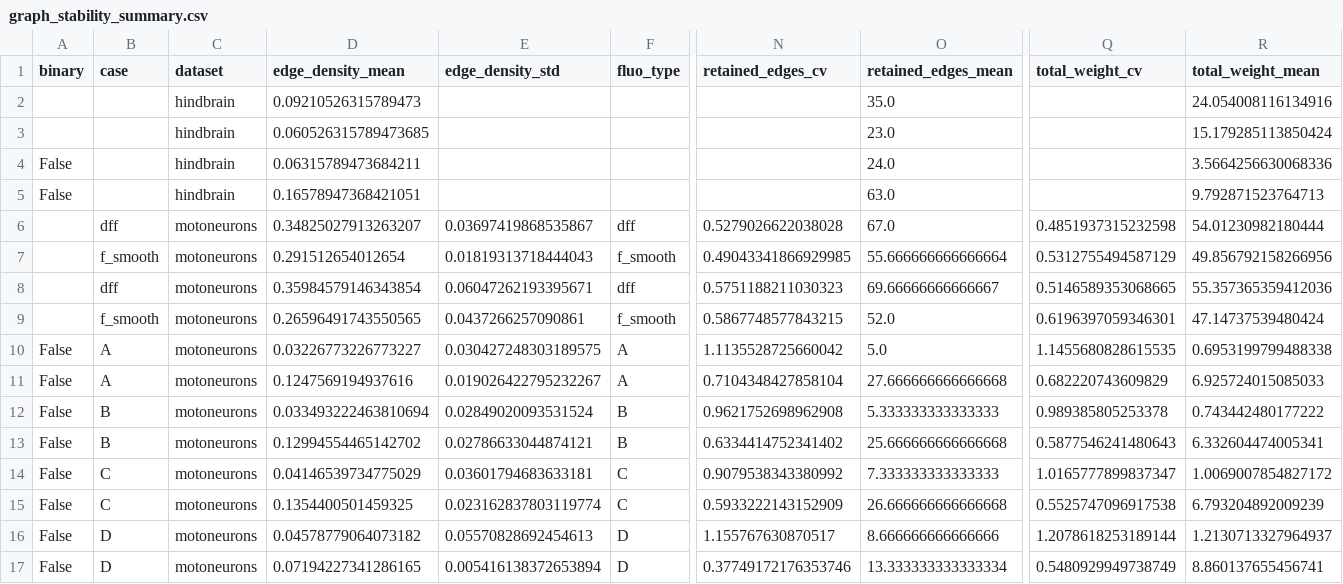
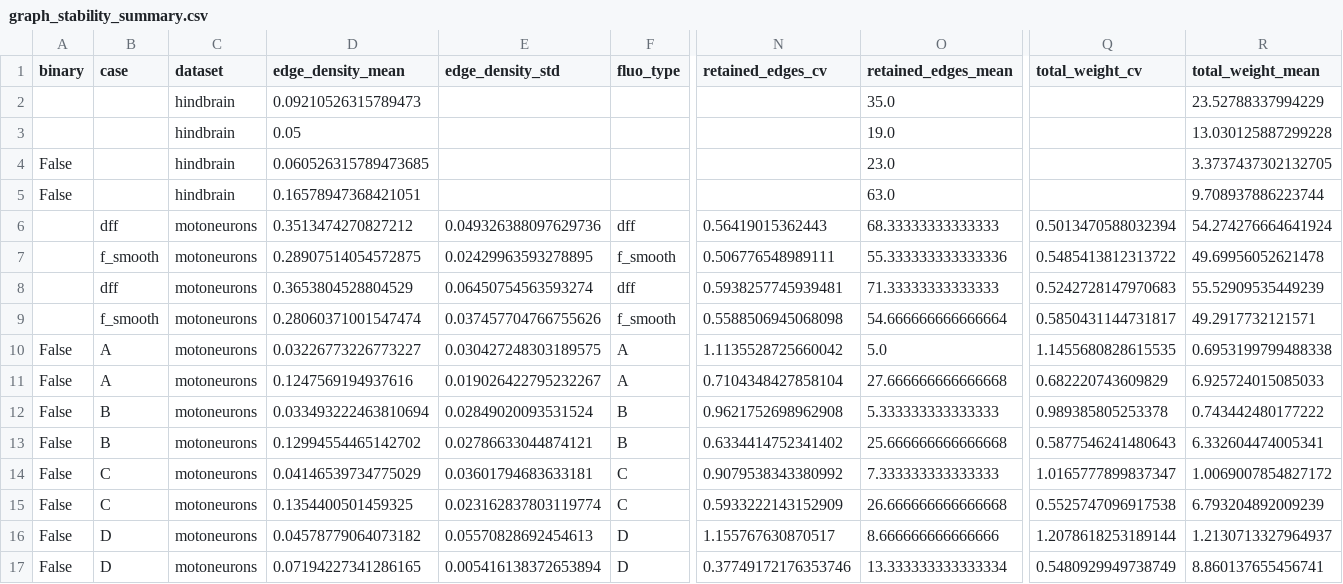
Before and after one commit to adedayoas91/calcium-transient-rising-flanks, a CSV file: outputs/graph_stability/graph_stability_summary.csv, drawn as a sheet; only a part is shown, gaps mark what is left out; the diff names each change by its address in the sheet, - before the commit and + after, or states it on an @@ line.

```diff
--- a/outputs/graph_stability/graph_stability_summary.csv
+++ b/outputs/graph_stability/graph_stability_summary.csv
-R2 (total_weight_mean): 24.054008116134916
+R2 (total_weight_mean): 23.52788337994229
-D3 (edge_density_mean): 0.060526315789473685
+D3 (edge_density_mean): 0.05
-O3 (retained_edges_mean): 23.0
+O3 (retained_edges_mean): 19.0
-R3 (total_weight_mean): 15.179285113850424
+R3 (total_weight_mean): 13.030125887299228
-D4 (edge_density_mean): 0.06315789473684211
+D4 (edge_density_mean): 0.060526315789473685
-O4 (retained_edges_mean): 24.0
+O4 (retained_edges_mean): 23.0
-R4 (total_weight_mean): 3.5664256630068336
+R4 (total_weight_mean): 3.3737437302132705
-R5 (total_weight_mean): 9.792871523764713
+R5 (total_weight_mean): 9.708937886223744
-D6 (edge_density_mean): 0.34825027913263207
+D6 (edge_density_mean): 0.3513474270827212
-E6 (edge_density_std): 0.03697419868535867
+E6 (edge_density_std): 0.049326388097629736
-N6 (retained_edges_cv): 0.5279026622038028
+N6 (retained_edges_cv): 0.56419015362443
-O6 (retained_edges_mean): 67.0
+O6 (retained_edges_mean): 68.33333333333333
-Q6 (total_weight_cv): 0.4851937315232598
+Q6 (total_weight_cv): 0.5013470588032394
-R6 (total_weight_mean): 54.01230982180444
+R6 (total_weight_mean): 54.274276664641924
-D7 (edge_density_mean): 0.291512654012654
+D7 (edge_density_mean): 0.28907514054572875
-E7 (edge_density_std): 0.01819313718444043
+E7 (edge_density_std): 0.02429963593278895
-N7 (retained_edges_cv): 0.49043341866929985
+N7 (retained_edges_cv): 0.506776548989111
-O7 (retained_edges_mean): 55.666666666666664
+O7 (retained_edges_mean): 55.333333333333336
-Q7 (total_weight_cv): 0.5312755494587129
+Q7 (total_weight_cv): 0.5485413812313722
-R7 (total_weight_mean): 49.856792158266956
+R7 (total_weight_mean): 49.69956052621478
-D8 (edge_density_mean): 0.35984579146343854
+D8 (edge_density_mean): 0.3653804528804529
-E8 (edge_density_std): 0.06047262193395671
+E8 (edge_density_std): 0.06450754563593274
-N8 (retained_edges_cv): 0.5751188211030323
+N8 (retained_edges_cv): 0.5938257745939481
-O8 (retained_edges_mean): 69.66666666666667
+O8 (retained_edges_mean): 71.33333333333333
-Q8 (total_weight_cv): 0.5146589353068665
+Q8 (total_weight_cv): 0.5242728147970683
-R8 (total_weight_mean): 55.357365359412036
+R8 (total_weight_mean): 55.52909535449239
-D9 (edge_density_mean): 0.26596491743550565
+D9 (edge_density_mean): 0.28060371001547474
-E9 (edge_density_std): 0.0437266257090861
+E9 (edge_density_std): 0.037457704766755626
-N9 (retained_edges_cv): 0.5867748577843215
+N9 (retained_edges_cv): 0.5588506945068098
-O9 (retained_edges_mean): 52.0
+O9 (retained_edges_mean): 54.666666666666664
-Q9 (total_weight_cv): 0.6196397059346301
+Q9 (total_weight_cv): 0.5850431144731817
-R9 (total_weight_mean): 47.14737539480424
+R9 (total_weight_mean): 49.2917732121571
```
Also changed, not shown: outputs/chen_comparison/chen_comparison_rows.csv, outputs/chen_comparison/chen_comparison_summary.csv, 35 other files.
